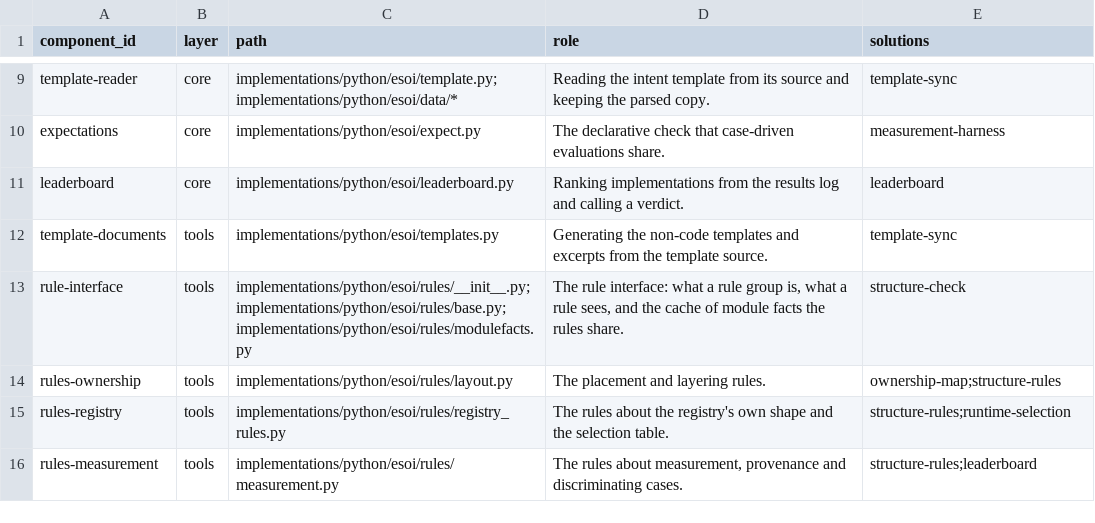
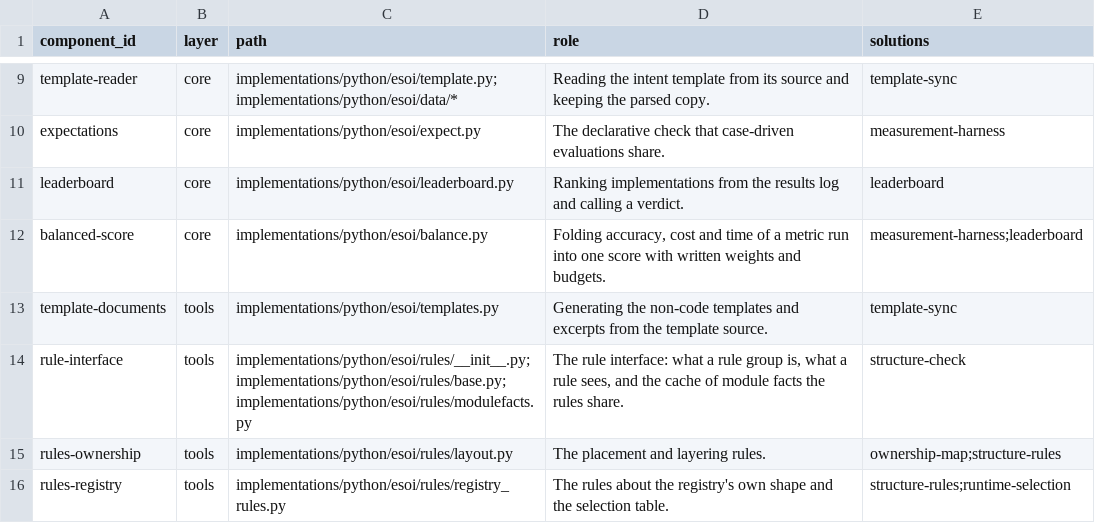
Before and after one commit to JoshuaMathias/evolvable-structure, a CSV file: esoi/components.csv, drawn as a sheet; only a part is shown, gaps mark what is left out; the shorter side is filled out with more unchanged rows; the diff names each change by its address in the sheet, - before the commit and + after, or states it on an @@ line.

```diff
--- a/esoi/components.csv
+++ b/esoi/components.csv
+row 12: balanced-score | core | implementations/python/esoi/balance.py | Folding accuracy, cost and time of a metric run into one score with written weights and budgets. | measurement-harness;leaderboard
```
Also changed, not shown: esoi/tracker/problems.csv, esoi/tracker/solutions.csv, 11 other files.
